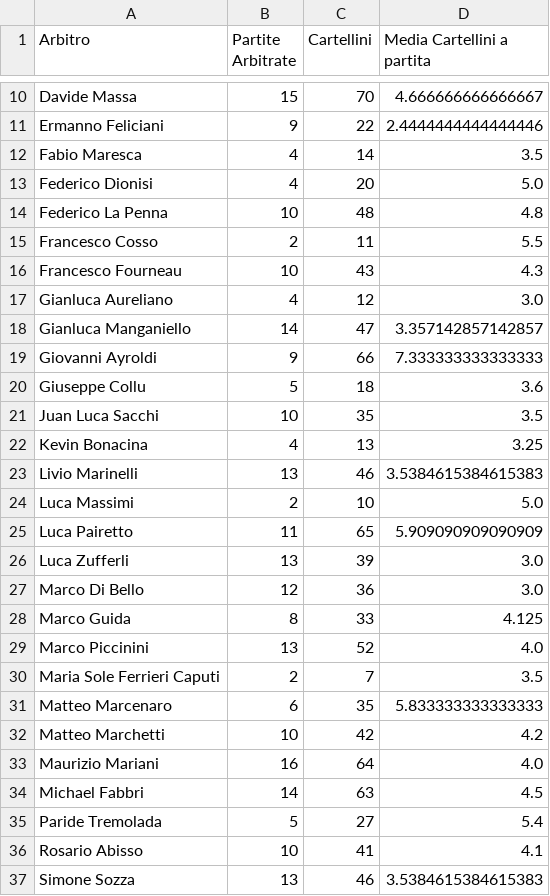
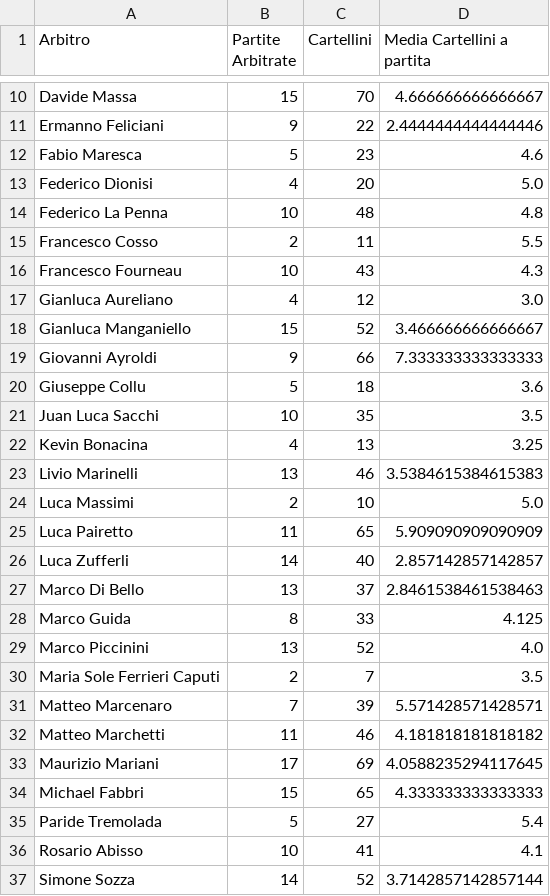
Before and after one commit to giammimansu/Predici_Ammonizioni_WebApp_SVILUPPO, a CSV file: ammonizioni/FILES_PREDIZIONI/data/silver/arbitri.csv, drawn as a sheet; only a part is shown, gaps mark what is left out.

```diff
--- a/ammonizioni/FILES_PREDIZIONI/data/silver/arbitri.csv
+++ b/ammonizioni/FILES_PREDIZIONI/data/silver/arbitri.csv
@@ -11,3 +11,3 @@ Davide Massa;15;70;4.666666666666667
 Ermanno Feliciani;9;22;2.4444444444444446
-Fabio Maresca;4;14;3.5
+Fabio Maresca;5;23;4.6
 Federico Dionisi;4;20;5.0
@@ -17,3 +17,3 @@ Francesco Fourneau;10;43;4.3
 Gianluca Aureliano;4;12;3.0
-Gianluca Manganiello;14;47;3.357142857142857
+Gianluca Manganiello;15;52;3.466666666666667
 Giovanni Ayroldi;9;66;7.333333333333333
@@ -25,4 +25,4 @@ Luca Massimi;2;10;5.0
 Luca Pairetto;11;65;5.909090909090909
-Luca Zufferli;13;39;3.0
-Marco Di Bello;12;36;3.0
+Luca Zufferli;14;40;2.857142857142857
+Marco Di Bello;13;37;2.8461538461538463
 Marco Guida;8;33;4.125
@@ -30,8 +30,8 @@ Marco Piccinini;13;52;4.0
 Maria Sole Ferrieri Caputi;2;7;3.5
-Matteo Marcenaro;6;35;5.833333333333333
-Matteo Marchetti;10;42;4.2
-Maurizio Mariani;16;64;4.0
-Michael Fabbri;14;63;4.5
+Matteo Marcenaro;7;39;5.571428571428571
+Matteo Marchetti;11;46;4.181818181818182
+Maurizio Mariani;17;69;4.0588235294117645
+Michael Fabbri;15;65;4.333333333333333
 Paride Tremolada;5;27;5.4
 Rosario Abisso;10;41;4.1
-Simone Sozza;13;46;3.5384615384615383
+Simone Sozza;14;52;3.7142857142857144
```
Also changed, not shown: ammonizioni/FILES_PREDIZIONI/data/raw/calendario.csv, ammonizioni/FILES_PREDIZIONI/data/raw/statistiche_varie_giocatori.csv, 7 other files.
